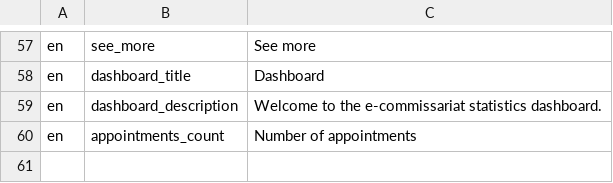
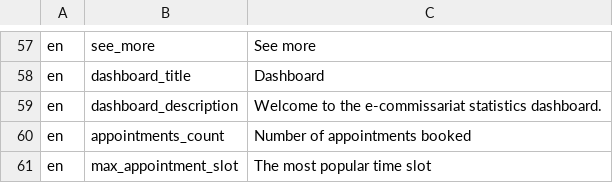
Before and after one commit to ESGI-WEB/api-platform-challenge, a CSV file: api/src/Translations/translations_en.csv, drawn as a sheet; only a part is shown, gaps mark what is left out.

```diff
--- a/api/src/Translations/translations_en.csv
+++ b/api/src/Translations/translations_en.csv
@@ -59,2 +59,3 @@ en,dashboard_title,"Dashboard"
 en,dashboard_description,"Welcome to the e-commissariat statistics dashboard."
-en,appointments_count,"Number of appointments"
+en,appointments_count,"Number of appointments booked"
+en,max_appointment_slot,"The most popular time slot"
```
Also changed, not shown: api/src/Translations/translations_fr.csv, 7 other files.
